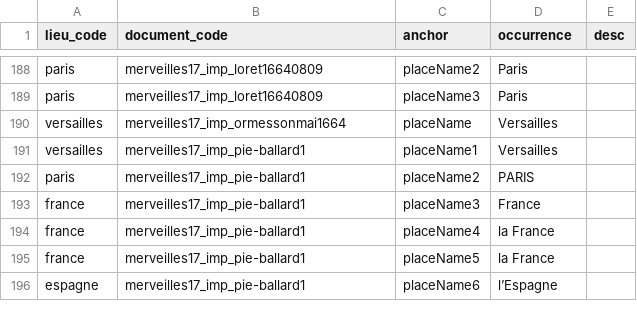
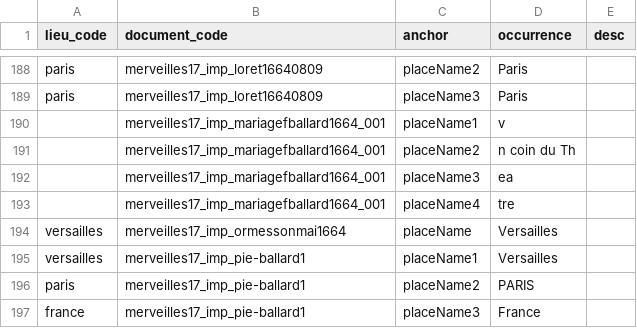
Before and after one commit to fetes17/merveilles17, a TSV file: site/data/lieu_document.tsv, drawn as a sheet; only a part is shown, gaps mark what is left out; the shorter side is filled out with more unchanged rows.

```diff
--- a/site/data/lieu_document.tsv
+++ b/site/data/lieu_document.tsv
@@ -189,2 +189,6 @@ paris	merveilles17_imp_loret16640809	placeName2	Paris
 paris	merveilles17_imp_loret16640809	placeName3	Paris	
+	merveilles17_imp_mariagefballard1664_001	placeName1	v	
+	merveilles17_imp_mariagefballard1664_001	placeName2	n coin du Th	
+	merveilles17_imp_mariagefballard1664_001	placeName3	ea	
+	merveilles17_imp_mariagefballard1664_001	placeName4	tre	
 versailles	merveilles17_imp_ormessonmai1664	placeName	Versailles	
```
Also changed, not shown: site/data/document.tsv, site/data/personne_document.tsv, 26 other files.
